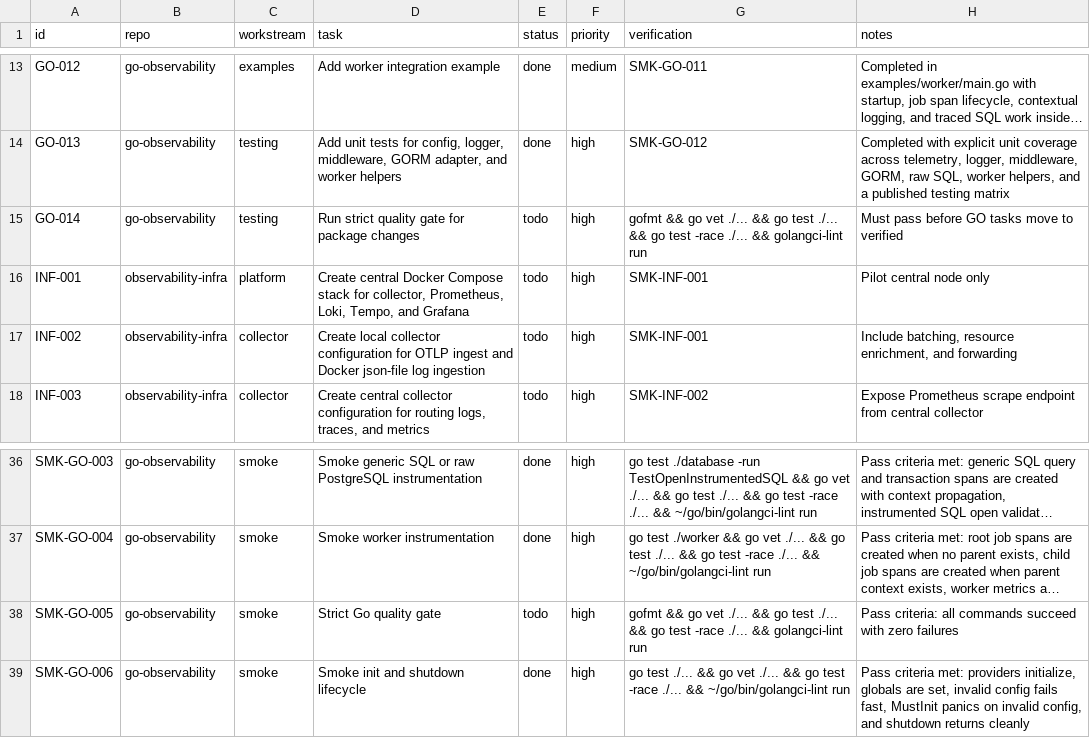
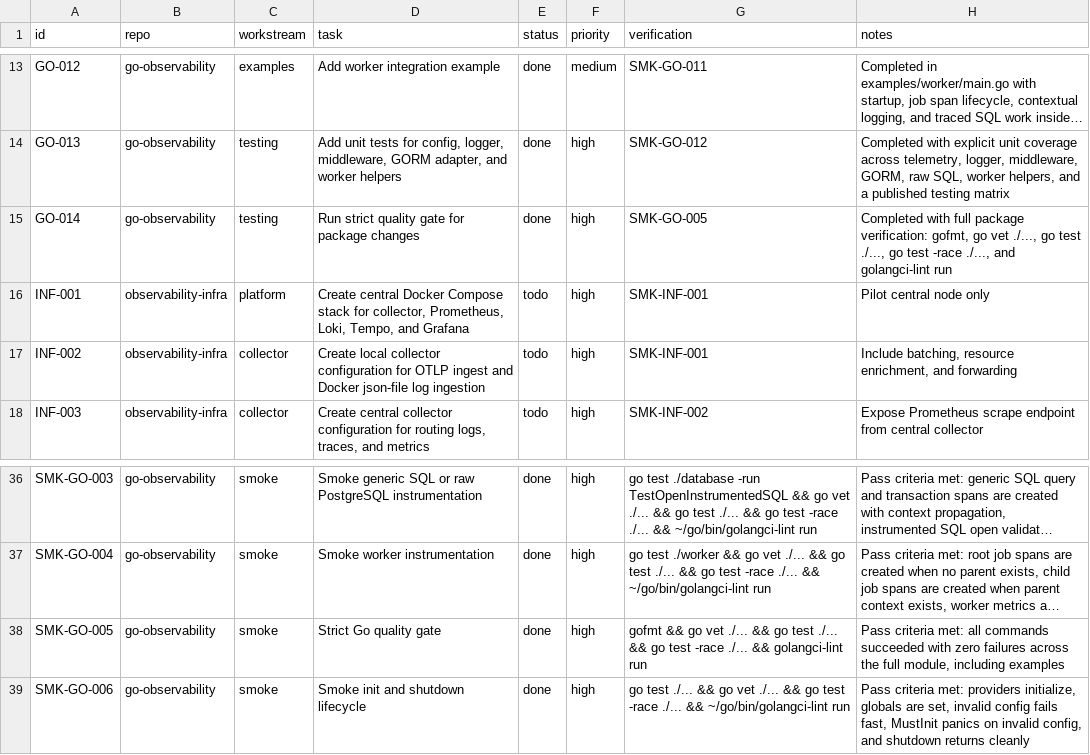
Before and after one commit to jainam-panchal/observability-infra, a CSV file: IMPLEMENTATION_CHECKLIST.csv, drawn as a sheet; only a part is shown, gaps mark what is left out; long unchanged cells end in …; the diff names each change by its address in the sheet, - before the commit and + after, or states it on an @@ line.

Commit message:
chore: mark quality gate complete

```diff
--- a/IMPLEMENTATION_CHECKLIST.csv
+++ b/IMPLEMENTATION_CHECKLIST.csv
-E15 (status): todo
+E15 (status): done
-G15 (verification): gofmt && go vet ./... && go test ./... && go test -race ./... && golangci-lint run
+G15 (verification): SMK-GO-005
-H15 (notes): Must pass before GO tasks move to verified
+H15 (notes): Completed with full package verification: gofmt, go vet ./..., go test ./..., go test -race ./..., and golangci-lint run
-E38 (status): todo
+E38 (status): done
-H38 (notes): Pass criteria: all commands succeed with zero failures
+H38 (notes): Pass criteria met: all commands succeeded with zero failures across the full module, including examples
```
